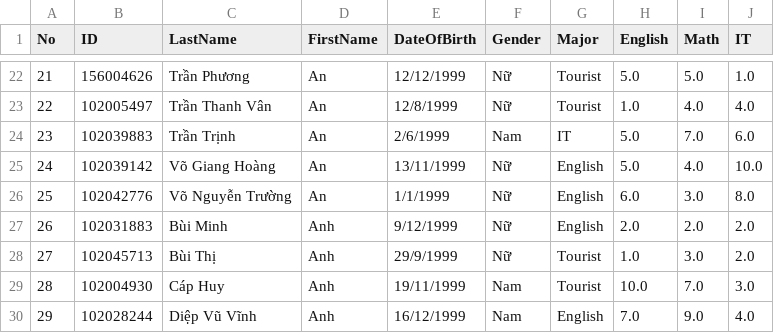
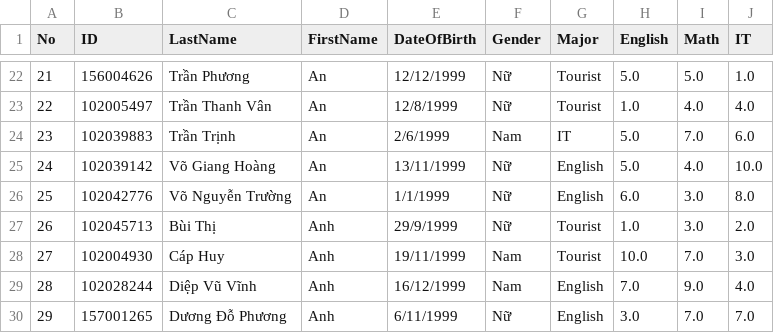
Before and after one commit to StudentManagement-phuctt-huynd/StudentManagement, a CSV file: StudentManagement/Data.csv, drawn as a sheet; only a part is shown, gaps mark what is left out; the shorter side is filled out with more unchanged rows; removed rows and columns are numbered as before the commit, all else as after; the diff names each change by its address in the sheet, - before the commit and + after, or states it on an @@ line.

```diff
--- a/StudentManagement/Data.csv
+++ b/StudentManagement/Data.csv
-row 27: 26 | 102031883 | Bùi Minh | Anh | 9/12/1999 | Nữ | English | 2.0 | 2.0 | 2.0
@@ column A (No) renumbered from row 27 down @@
```
Also changed, not shown: 8 other files.
